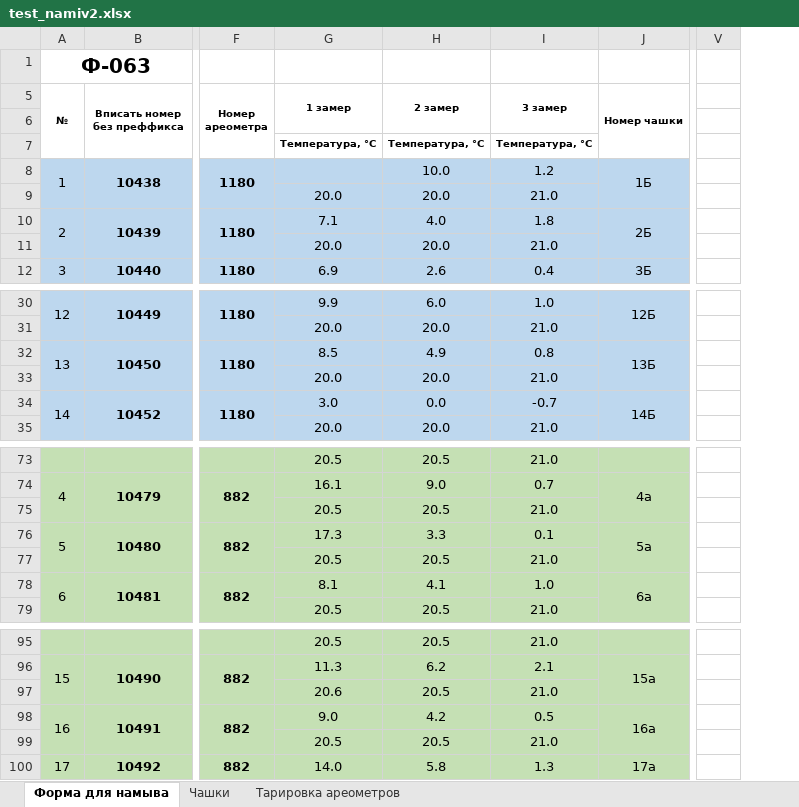
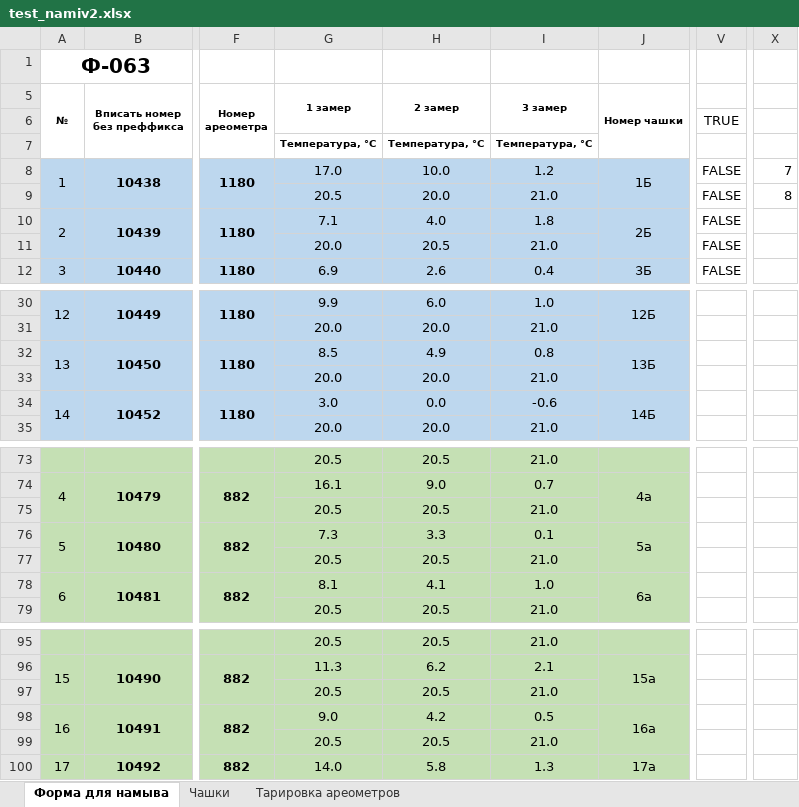
Before and after one commit to FilShakurov/granulometriya_areometr, an Excel workbook: test_namiv2.xlsx, sheet Форма для намыва, drawn as a sheet; only a part is shown, gaps mark what is left out; values as stored, in another font and other column widths than the file's, no borders; conditional formats not drawn; removed rows and columns are numbered as before the commit, all else as after; the diff names each change by its address in the sheet, - before the commit and + after, or states it on an @@ line.

```diff
--- a/test_namiv2.xlsx (sheet Форма для намыва)
+++ b/test_namiv2.xlsx (sheet Форма для намыва)
-column V, empty
+column V, rows 6-12: TRUE |  | FALSE | FALSE | FALSE | FALSE | FALSE
+column X, rows 8-9: 7 | 8
-G8 (1 замер): (empty)
+G8 (1 замер): 17.0
-G9 (1 замер): 20.0
+G9 (1 замер): 20.5
-H11 (2 замер): 20.0
+H11 (2 замер): 20.5
-I34 (3 замер): -0.7
+I34 (3 замер): -0.6
-G76 (1 замер): 17.3
+G76 (1 замер): 7.3
-G97 (1 замер): 20.6
+G97 (1 замер): 20.5
```
Also changed, not shown: 8 other files.
